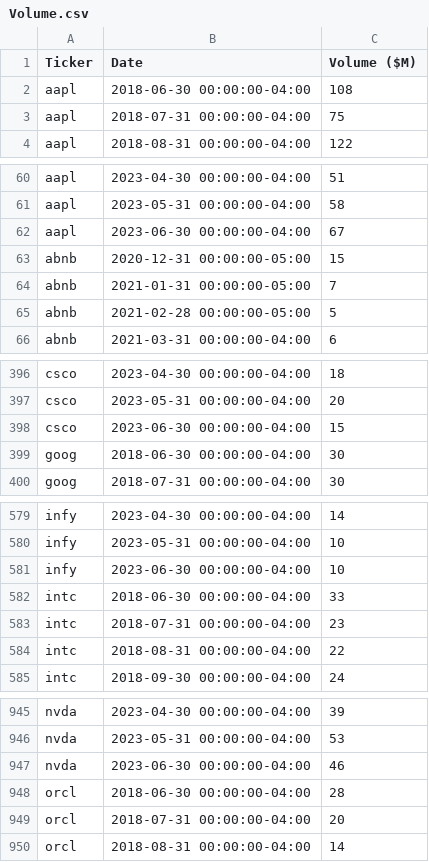
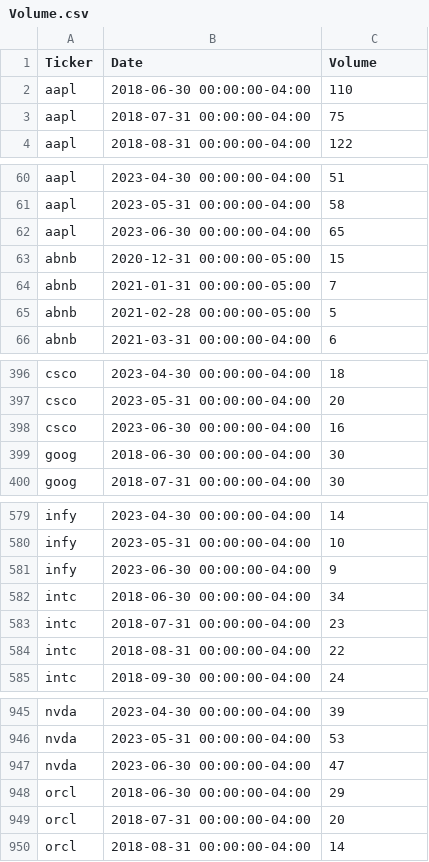
Before and after one commit to vihaveman/StockAnalyzer, a CSV file: Data/Volume.csv, drawn as a sheet; only a part is shown, gaps mark what is left out; the diff covers the shown part only.

Commit message:
Update Volume.csv

```diff
--- a/Data/Volume.csv
+++ b/Data/Volume.csv
@@ -1,3 +1,3 @@
-Ticker,Date,Volume ($M)
-aapl,2018-06-30 00:00:00-04:00,108
+Ticker,Date,Volume
+aapl,2018-06-30 00:00:00-04:00,110
 aapl,2018-07-31 00:00:00-04:00,75
@@ -61,3 +61,3 @@ aapl,2023-04-30 00:00:00-04:00,51
 aapl,2023-05-31 00:00:00-04:00,58
-aapl,2023-06-30 00:00:00-04:00,67
+aapl,2023-06-30 00:00:00-04:00,65
 abnb,2020-12-31 00:00:00-05:00,15
@@ -397,3 +397,3 @@ csco,2023-04-30 00:00:00-04:00,18
 csco,2023-05-31 00:00:00-04:00,20
-csco,2023-06-30 00:00:00-04:00,15
+csco,2023-06-30 00:00:00-04:00,16
 goog,2018-06-30 00:00:00-04:00,30
@@ -580,4 +580,4 @@ infy,2023-04-30 00:00:00-04:00,14
 infy,2023-05-31 00:00:00-04:00,10
-infy,2023-06-30 00:00:00-04:00,10
-intc,2018-06-30 00:00:00-04:00,33
+infy,2023-06-30 00:00:00-04:00,9
+intc,2018-06-30 00:00:00-04:00,34
 intc,2018-07-31 00:00:00-04:00,23
@@ -946,4 +946,4 @@ nvda,2023-04-30 00:00:00-04:00,39
 nvda,2023-05-31 00:00:00-04:00,53
-nvda,2023-06-30 00:00:00-04:00,46
-orcl,2018-06-30 00:00:00-04:00,28
+nvda,2023-06-30 00:00:00-04:00,47
+orcl,2018-06-30 00:00:00-04:00,29
 orcl,2018-07-31 00:00:00-04:00,20
```
Also changed, not shown: 12 edited cells elsewhere in this file.
